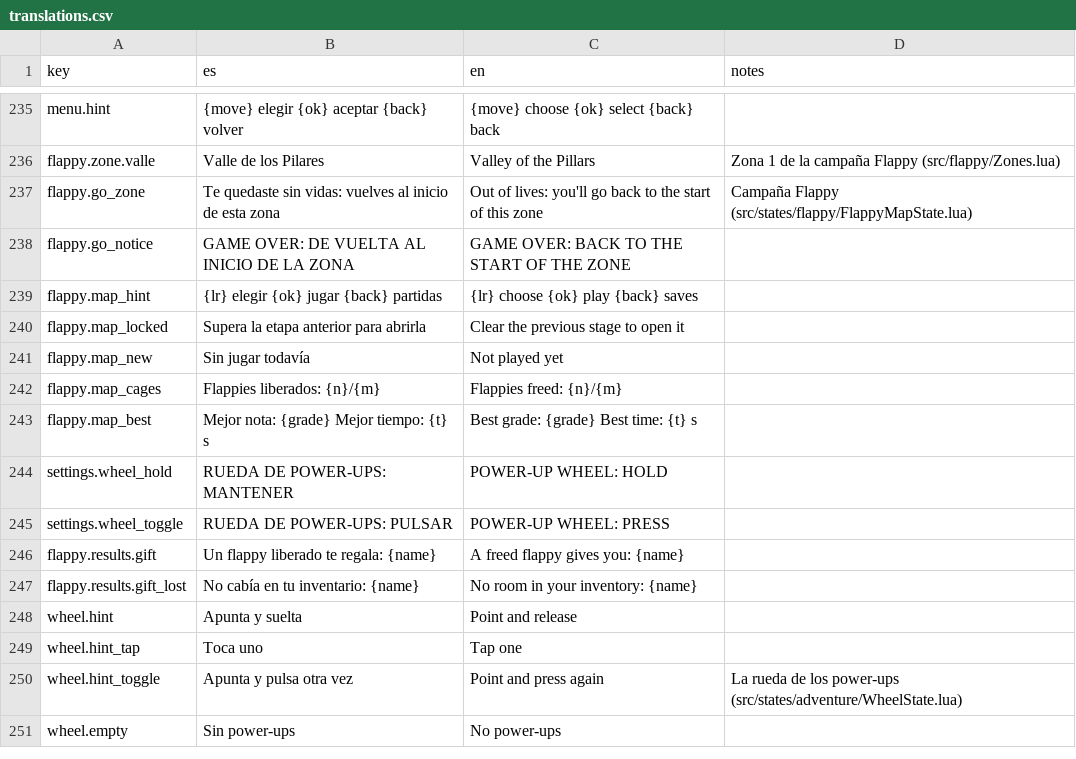
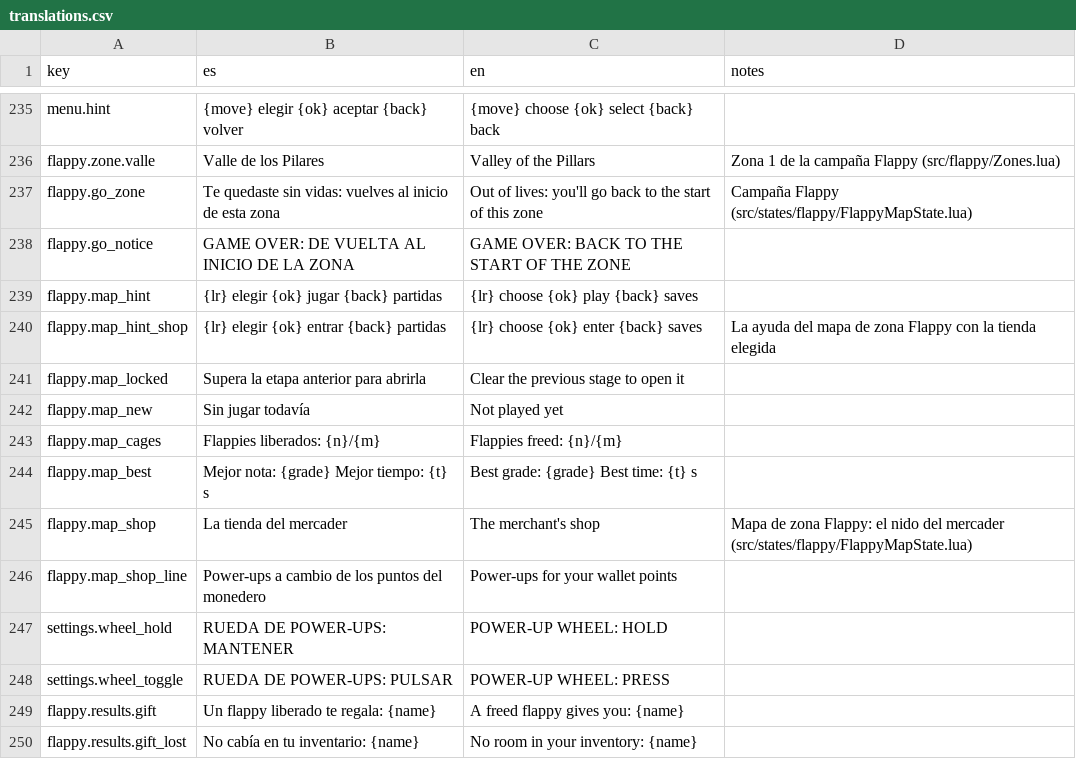
Before and after one commit to leleletus/FlappyMonster, a CSV file: assets/lang/translations.csv, drawn as a sheet; only a part is shown, gaps mark what is left out; the shorter side is filled out with more unchanged rows.

```diff
--- a/assets/lang/translations.csv
+++ b/assets/lang/translations.csv
@@ -239,2 +239,3 @@ flappy.go_notice,GAME OVER: DE VUELTA AL INICIO DE LA ZONA,GAME OVER: BACK TO TH
 flappy.map_hint,{lr} elegir    {ok} jugar    {back} partidas,{lr} choose    {ok} play    {back} saves,
+flappy.map_hint_shop,{lr} elegir    {ok} entrar    {back} partidas,{lr} choose    {ok} enter    {back} saves,"La ayuda del mapa de zona Flappy con la tienda elegida"
 flappy.map_locked,Supera la etapa anterior para abrirla,Clear the previous stage to open it,
@@ -243,2 +244,4 @@ flappy.map_cages,Flappies liberados: {n}/{m},Flappies freed: {n}/{m},
 flappy.map_best,"Mejor nota: {grade}    Mejor tiempo: {t} s","Best grade: {grade}    Best time: {t} s",
+flappy.map_shop,La tienda del mercader,The merchant's shop,"Mapa de zona Flappy: el nido del mercader (src/states/flappy/FlappyMapState.lua)"
+flappy.map_shop_line,Power-ups a cambio de los puntos del monedero,Power-ups for your wallet points,
 settings.wheel_hold,RUEDA DE POWER-UPS: MANTENER,POWER-UP WHEEL: HOLD,
```
Also changed, not shown: 15 other files.
